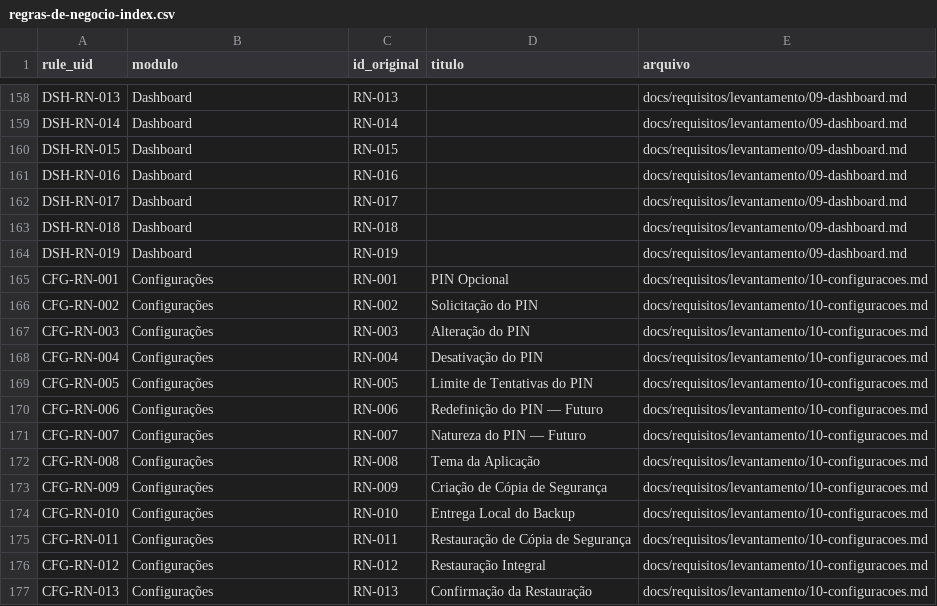
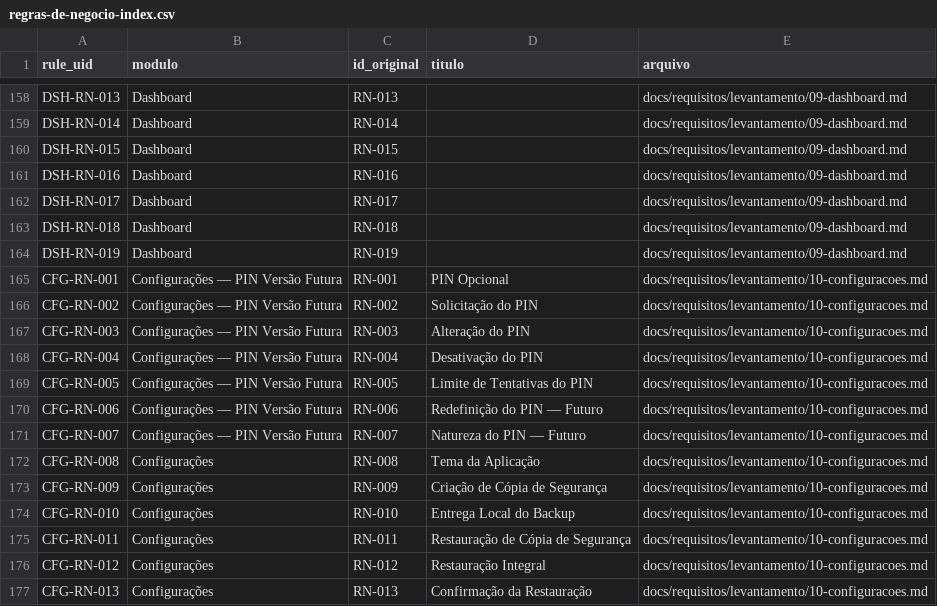
Before and after one commit to oliveiraariel/SGFP---Financeiro-Pessoal, a CSV file: docs/requisitos/levantamento/regras-de-negocio-index.csv, drawn as a sheet; only a part is shown, gaps mark what is left out.

```diff
--- a/docs/requisitos/levantamento/regras-de-negocio-index.csv
+++ b/docs/requisitos/levantamento/regras-de-negocio-index.csv
@@ -164,9 +164,9 @@ DSH-RN-018,Dashboard,RN-018,,docs/requisitos/levantamento/09-dashboard.md
 DSH-RN-019,Dashboard,RN-019,,docs/requisitos/levantamento/09-dashboard.md
-CFG-RN-001,Configurações,RN-001,PIN Opcional,docs/requisitos/levantamento/10-configuracoes.md
-CFG-RN-002,Configurações,RN-002,Solicitação do PIN,docs/requisitos/levantamento/10-configuracoes.md
-CFG-RN-003,Configurações,RN-003,Alteração do PIN,docs/requisitos/levantamento/10-configuracoes.md
-CFG-RN-004,Configurações,RN-004,Desativação do PIN,docs/requisitos/levantamento/10-configuracoes.md
-CFG-RN-005,Configurações,RN-005,Limite de Tentativas do PIN,docs/requisitos/levantamento/10-configuracoes.md
-CFG-RN-006,Configurações,RN-006,Redefinição do PIN — Futuro,docs/requisitos/levantamento/10-configuracoes.md
-CFG-RN-007,Configurações,RN-007,Natureza do PIN — Futuro,docs/requisitos/levantamento/10-configuracoes.md
+CFG-RN-001,Configurações — PIN Versão Futura,RN-001,PIN Opcional,docs/requisitos/levantamento/10-configuracoes.md
+CFG-RN-002,Configurações — PIN Versão Futura,RN-002,Solicitação do PIN,docs/requisitos/levantamento/10-configuracoes.md
+CFG-RN-003,Configurações — PIN Versão Futura,RN-003,Alteração do PIN,docs/requisitos/levantamento/10-configuracoes.md
+CFG-RN-004,Configurações — PIN Versão Futura,RN-004,Desativação do PIN,docs/requisitos/levantamento/10-configuracoes.md
+CFG-RN-005,Configurações — PIN Versão Futura,RN-005,Limite de Tentativas do PIN,docs/requisitos/levantamento/10-configuracoes.md
+CFG-RN-006,Configurações — PIN Versão Futura,RN-006,Redefinição do PIN — Futuro,docs/requisitos/levantamento/10-configuracoes.md
+CFG-RN-007,Configurações — PIN Versão Futura,RN-007,Natureza do PIN — Futuro,docs/requisitos/levantamento/10-configuracoes.md
 CFG-RN-008,Configurações,RN-008,Tema da Aplicação,docs/requisitos/levantamento/10-configuracoes.md
```
Also changed, not shown: docs/governanca/proveniencia.csv, 5 other files.
